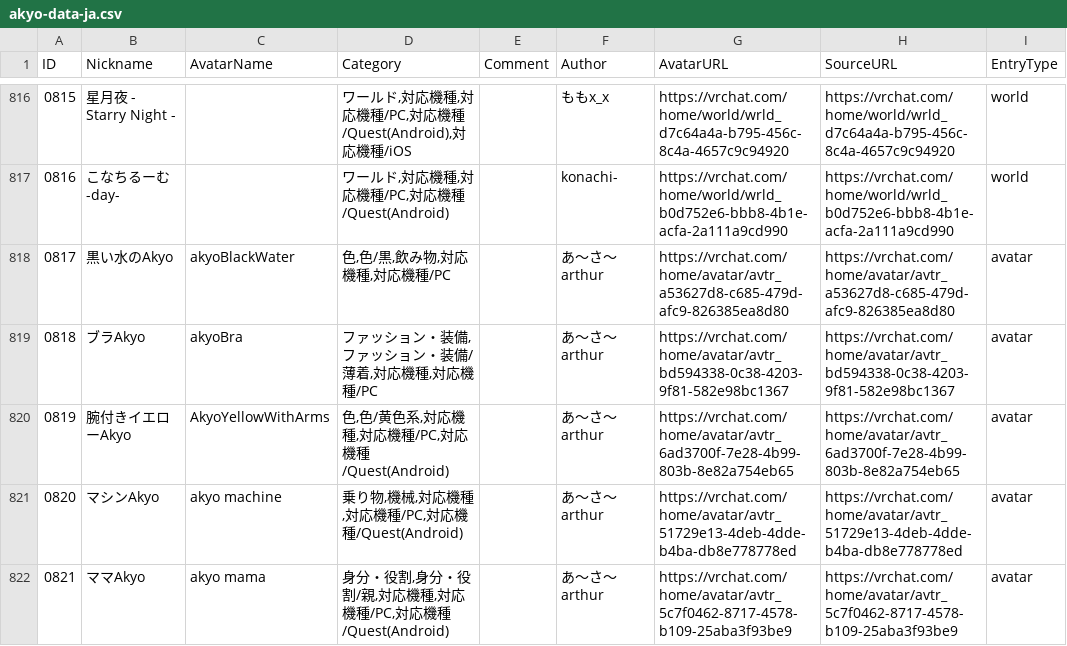
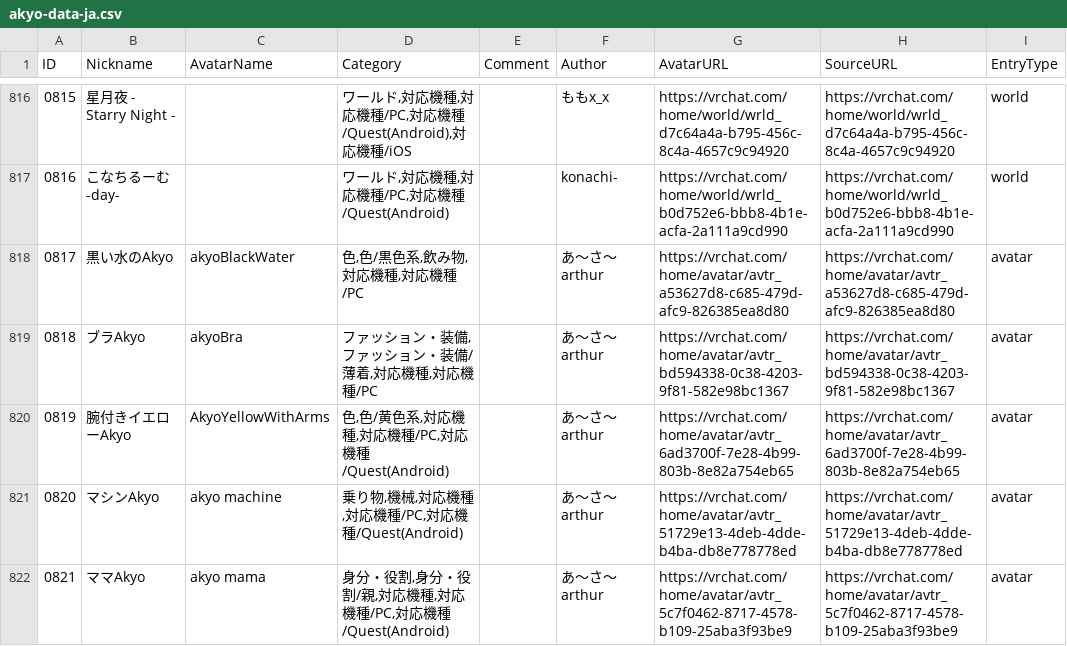
Before and after one commit to rad-vrc/akyodex, a CSV file: data/akyo-data-ja.csv, drawn as a sheet; only a part is shown, gaps mark what is left out; the diff names each change by its address in the sheet, - before the commit and + after, or states it on an @@ line.

Commit message:
Rename category 色/黒 → 色/黒色系 (1 rows)

```diff
--- a/data/akyo-data-ja.csv
+++ b/data/akyo-data-ja.csv
-D818 (Category): 色,色/黒,飲み物,対応機種,対応機種/PC
+D818 (Category): 色,色/黒色系,飲み物,対応機種,対応機種/PC
```
Also changed, not shown: 1 other file.
